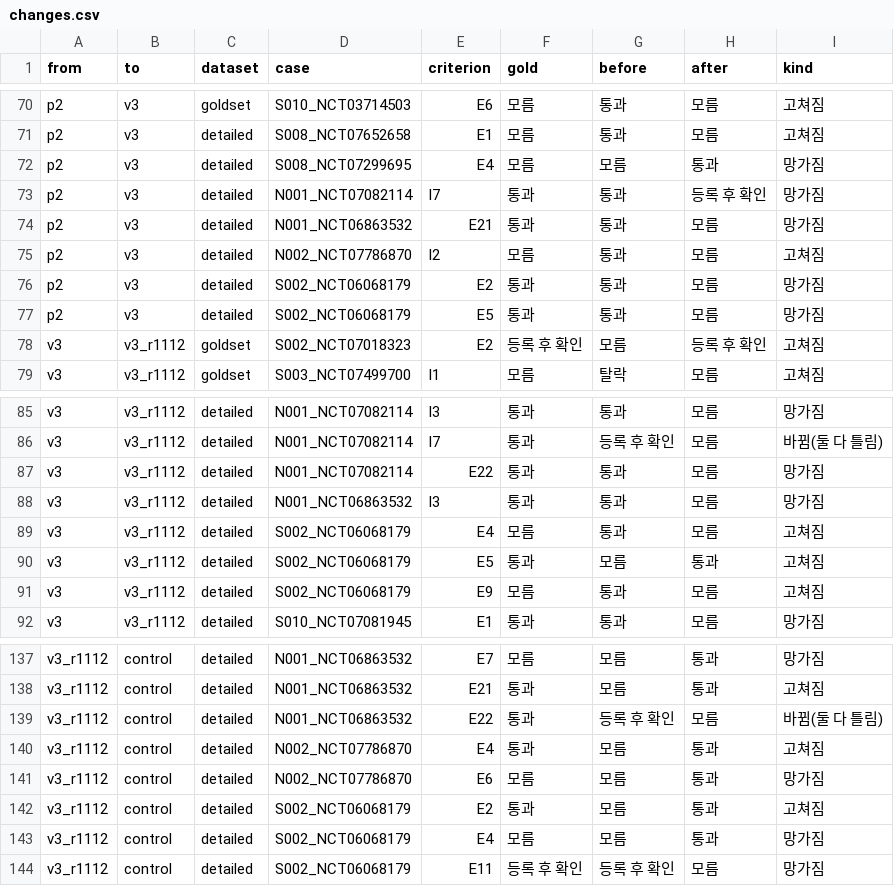
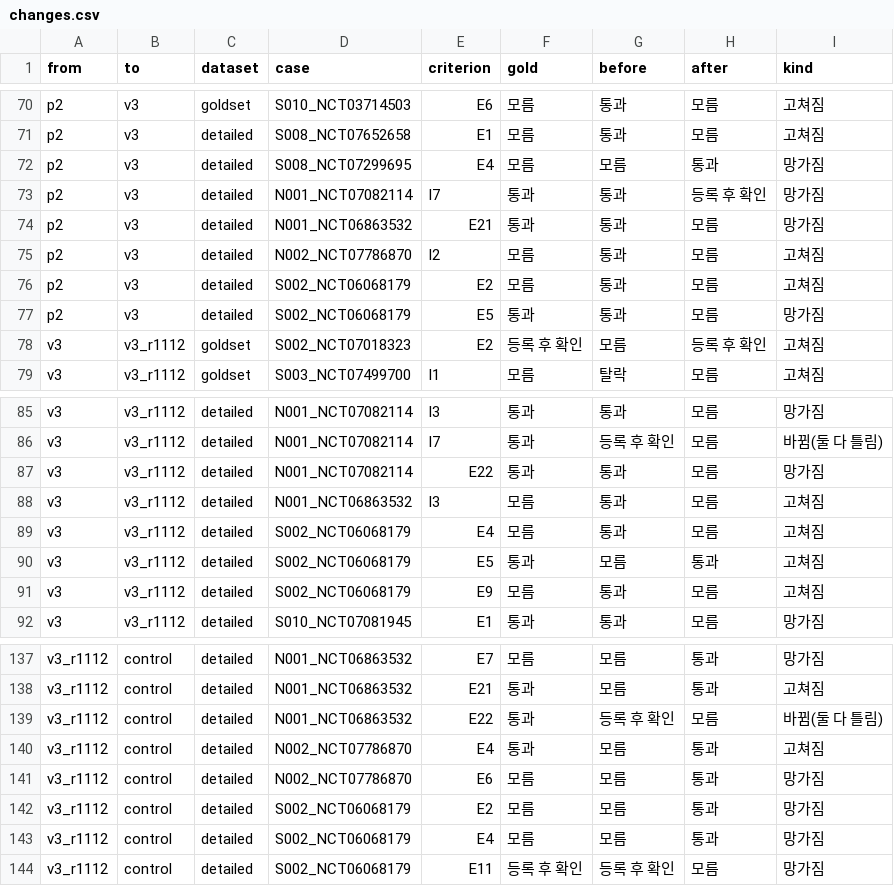
Before and after one commit to kjh5545/DScover_26_2_Lab_Project, a CSV file: data/processed/judge_ablation/changes.csv, drawn as a sheet; only a part is shown, gaps mark what is left out; the diff covers the shown part only.

```diff
--- a/data/processed/judge_ablation/changes.csv
+++ b/data/processed/judge_ablation/changes.csv
@@ -75,3 +75,3 @@ p2,v3,detailed,N001_NCT06863532,E21,통과,통과,모름,망가짐
 p2,v3,detailed,N002_NCT07786870,I2,모름,통과,모름,고쳐짐
-p2,v3,detailed,S002_NCT06068179,E2,통과,통과,모름,망가짐
+p2,v3,detailed,S002_NCT06068179,E2,모름,통과,모름,고쳐짐
 p2,v3,detailed,S002_NCT06068179,E5,통과,통과,모름,망가짐
@@ -87,3 +87,3 @@ v3,v3_r1112,detailed,N001_NCT07082114,I7,통과,등록 후 확인,모름,바뀜(
 v3,v3_r1112,detailed,N001_NCT07082114,E22,통과,통과,모름,망가짐
-v3,v3_r1112,detailed,N001_NCT06863532,I3,통과,통과,모름,망가짐
+v3,v3_r1112,detailed,N001_NCT06863532,I3,모름,통과,모름,고쳐짐
 v3,v3_r1112,detailed,S002_NCT06068179,E4,모름,통과,모름,고쳐짐
@@ -141,3 +141,3 @@ v3_r1112,control,detailed,N002_NCT07786870,E4,통과,모름,통과,고쳐짐
 v3_r1112,control,detailed,N002_NCT07786870,E6,모름,모름,통과,망가짐
-v3_r1112,control,detailed,S002_NCT06068179,E2,통과,모름,통과,고쳐짐
+v3_r1112,control,detailed,S002_NCT06068179,E2,모름,모름,통과,망가짐
 v3_r1112,control,detailed,S002_NCT06068179,E4,모름,모름,통과,망가짐
```
Also changed, not shown: 16 edited cells elsewhere in this file, data/processed/judge_ablation/criteria.csv, 8 other files.
